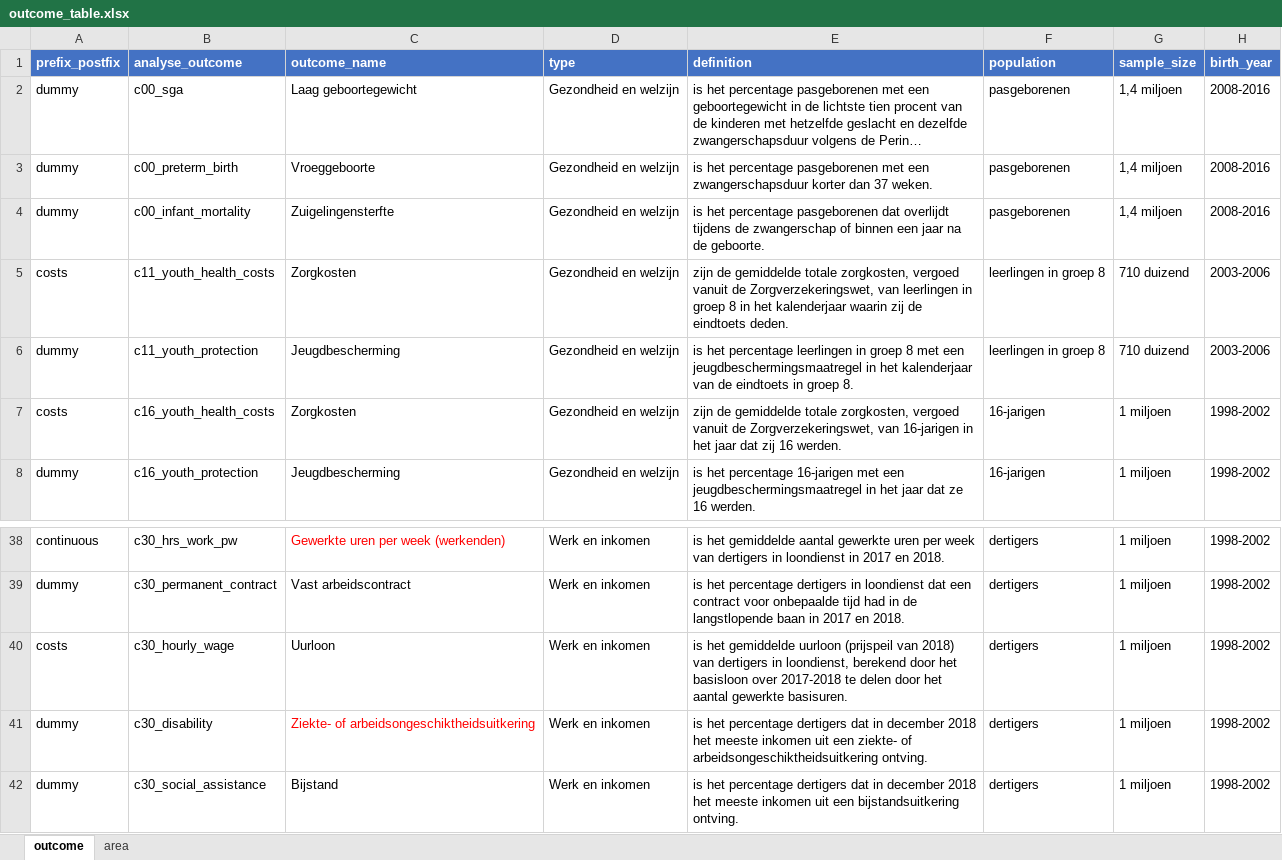
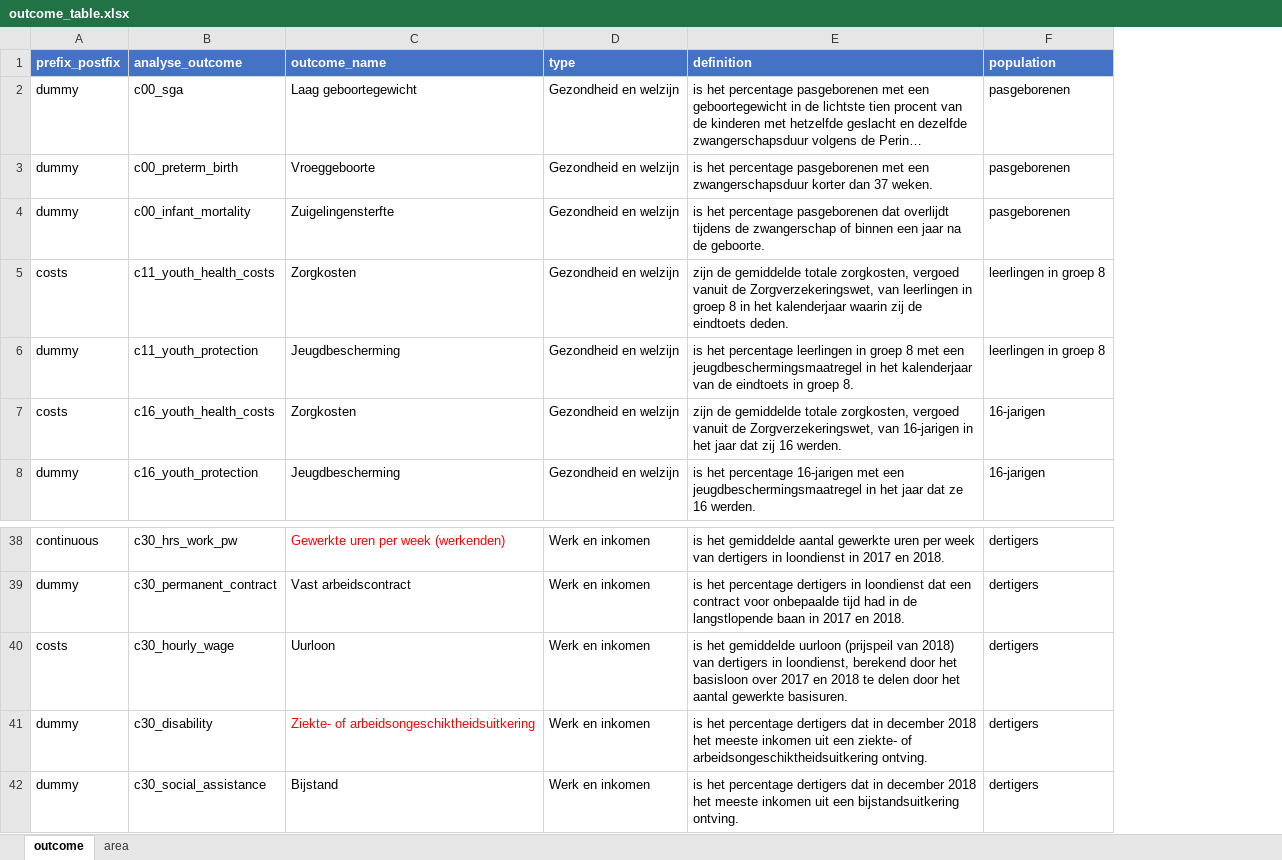
Before and after one commit to Helenlam20/kenniscentrumongelijkheid, an Excel workbook: data/outcome_table.xlsx, sheet outcome, drawn as a sheet; only a part is shown, gaps mark what is left out; long unchanged cells end in …; values as stored, in another font and other column widths than the file's, no borders; the diff names each change by its address in the sheet, - before the commit and + after, or states it on an @@ line.

```diff
--- a/data/outcome_table.xlsx (sheet outcome)
+++ b/data/outcome_table.xlsx (sheet outcome)
-column G (sample_size), rows 2-8: 1,4 miljoen | 1,4 miljoen | 1,4 miljoen | 710 duizend | 710 duizend | 1 miljoen | 1 miljoen; rows 38-42: all 1 miljoen
-column H (birth_year), rows 2-8: 2008-2016 | 2008-2016 | 2008-2016 | 2003-2006 | 2003-2006 | 1998-2002 | 1998-2002; rows 38-42: all 1998-2002
-E40 (definition): …basisloon over 2017-2018 te delen…
+E40 (definition): …basisloon over 2017 en 2018 te delen…
```
Also changed, not shown: 2 other files.
